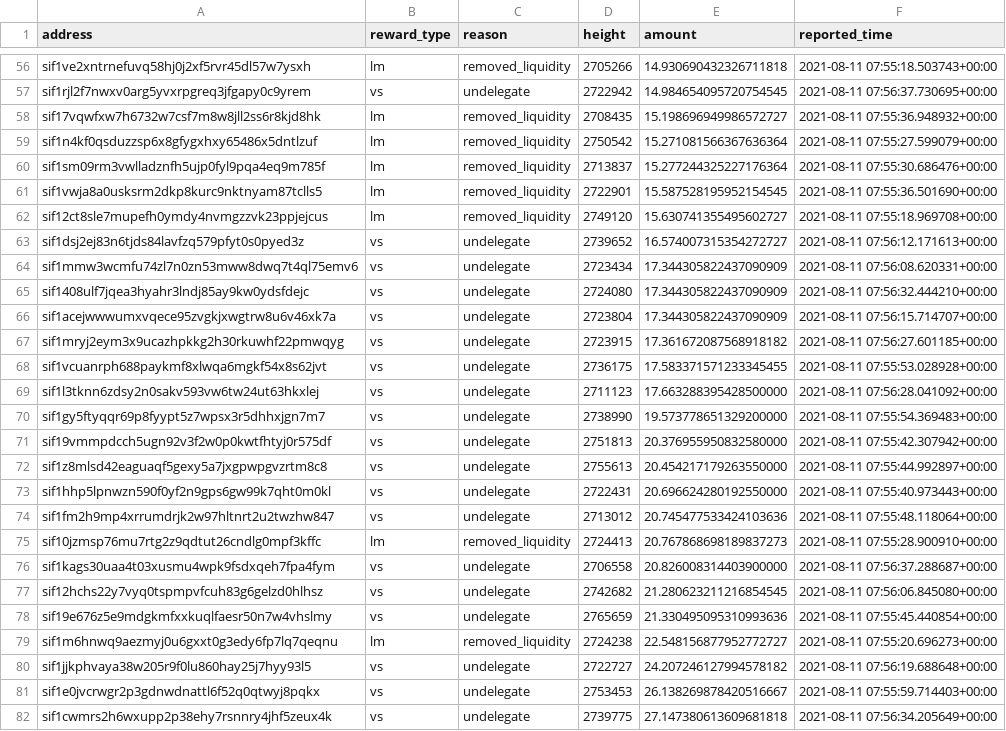
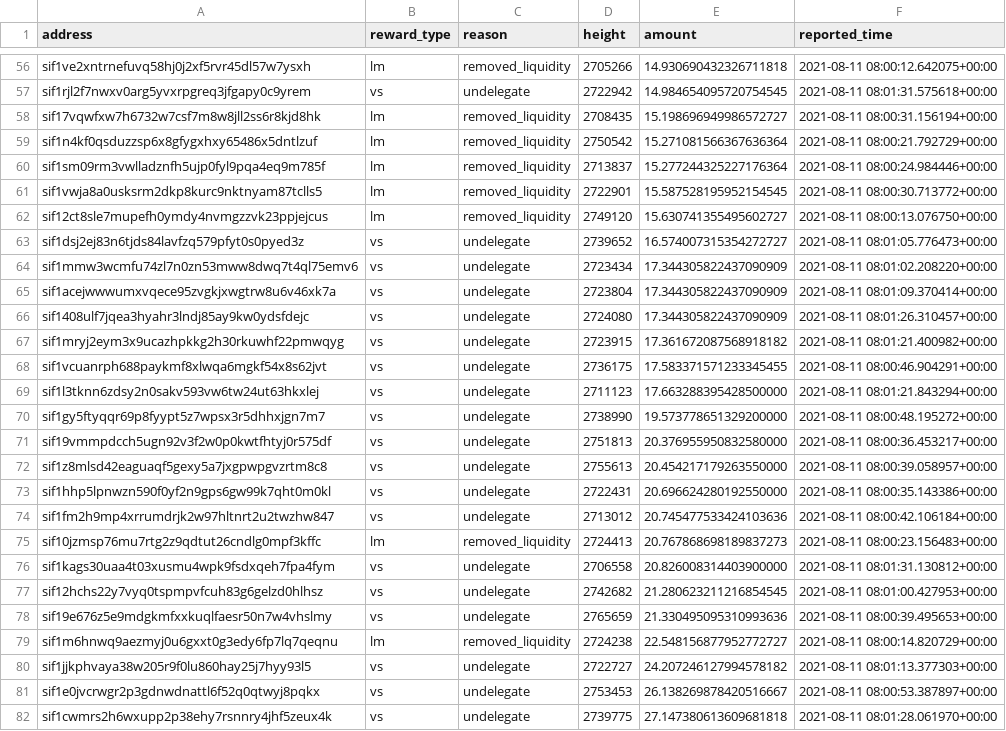
Before and after one commit to Sifchain/39_rewards, a CSV file: extracts/current_week_disqualified.csv, drawn as a sheet; only a part is shown, gaps mark what is left out; removed rows and columns are numbered as before the commit, all else as after; the diff covers the shown part only; the diff names each change by its address in the sheet, - before the commit and + after, or states it on an @@ line.

```diff
--- a/extracts/current_week_disqualified.csv
+++ b/extracts/current_week_disqualified.csv
-F56 (reported_time): 2021-08-11 07:55:18.503743+00:00
+F56 (reported_time): 2021-08-11 08:00:12.642075+00:00
-F57 (reported_time): 2021-08-11 07:56:37.730695+00:00
+F57 (reported_time): 2021-08-11 08:01:31.575618+00:00
-F58 (reported_time): 2021-08-11 07:55:36.948932+00:00
+F58 (reported_time): 2021-08-11 08:00:31.156194+00:00
-F59 (reported_time): 2021-08-11 07:55:27.599079+00:00
+F59 (reported_time): 2021-08-11 08:00:21.792729+00:00
-F60 (reported_time): 2021-08-11 07:55:30.686476+00:00
+F60 (reported_time): 2021-08-11 08:00:24.984446+00:00
-F61 (reported_time): 2021-08-11 07:55:36.501690+00:00
+F61 (reported_time): 2021-08-11 08:00:30.713772+00:00
-F62 (reported_time): 2021-08-11 07:55:18.969708+00:00
+F62 (reported_time): 2021-08-11 08:00:13.076750+00:00
-F63 (reported_time): 2021-08-11 07:56:12.171613+00:00
+F63 (reported_time): 2021-08-11 08:01:05.776473+00:00
-F64 (reported_time): 2021-08-11 07:56:08.620331+00:00
+F64 (reported_time): 2021-08-11 08:01:02.208220+00:00
-row 65: sif1408ulf7jqea3hyahr3lndj85ay9kw0ydsfdejc | vs | undelegate | 2724080 | 17.344305822437090909 | 2021-08-11 07:56:32.444210+00:00
-F65 (reported_time): 2021-08-11 07:56:15.714707+00:00
+F65 (reported_time): 2021-08-11 08:01:09.370414+00:00
+row 66: sif1408ulf7jqea3hyahr3lndj85ay9kw0ydsfdejc | vs | undelegate | 2724080 | 17.344305822437090909 | 2021-08-11 08:01:26.310457+00:00
-F67 (reported_time): 2021-08-11 07:56:27.601185+00:00
+F67 (reported_time): 2021-08-11 08:01:21.400982+00:00
-F68 (reported_time): 2021-08-11 07:55:53.028928+00:00
+F68 (reported_time): 2021-08-11 08:00:46.904291+00:00
-F69 (reported_time): 2021-08-11 07:56:28.041092+00:00
+F69 (reported_time): 2021-08-11 08:01:21.843294+00:00
-F70 (reported_time): 2021-08-11 07:55:54.369483+00:00
+F70 (reported_time): 2021-08-11 08:00:48.195272+00:00
-F71 (reported_time): 2021-08-11 07:55:42.307942+00:00
+F71 (reported_time): 2021-08-11 08:00:36.453217+00:00
-F72 (reported_time): 2021-08-11 07:55:44.992897+00:00
+F72 (reported_time): 2021-08-11 08:00:39.058957+00:00
-F73 (reported_time): 2021-08-11 07:55:40.973443+00:00
+F73 (reported_time): 2021-08-11 08:00:35.143386+00:00
-F74 (reported_time): 2021-08-11 07:55:48.118064+00:00
+F74 (reported_time): 2021-08-11 08:00:42.106184+00:00
-F75 (reported_time): 2021-08-11 07:55:28.900910+00:00
+F75 (reported_time): 2021-08-11 08:00:23.156483+00:00
-F76 (reported_time): 2021-08-11 07:56:37.288687+00:00
+F76 (reported_time): 2021-08-11 08:01:31.130812+00:00
-F77 (reported_time): 2021-08-11 07:56:06.845080+00:00
+F77 (reported_time): 2021-08-11 08:01:00.427953+00:00
-F78 (reported_time): 2021-08-11 07:55:45.440854+00:00
+F78 (reported_time): 2021-08-11 08:00:39.495653+00:00
-F79 (reported_time): 2021-08-11 07:55:20.696273+00:00
+F79 (reported_time): 2021-08-11 08:00:14.820729+00:00
-F80 (reported_time): 2021-08-11 07:56:19.688648+00:00
+F80 (reported_time): 2021-08-11 08:01:13.377303+00:00
-F81 (reported_time): 2021-08-11 07:55:59.714403+00:00
+F81 (reported_time): 2021-08-11 08:00:53.387897+00:00
-F82 (reported_time): 2021-08-11 07:56:34.205649+00:00
+F82 (reported_time): 2021-08-11 08:01:28.061970+00:00
```
Also changed, not shown: 154 edited cells elsewhere in this file, extracts/current_qualified.csv.
